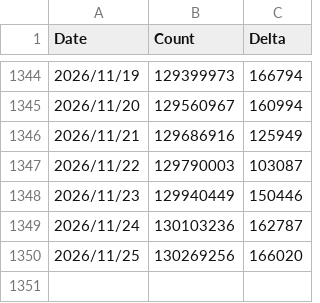
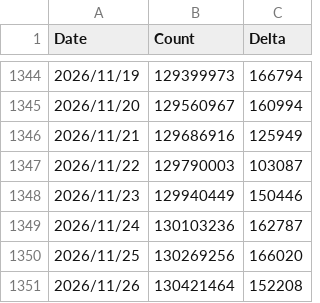
Before and after one commit to Issif/docker-pulls-scraper, a CSV file: data/SUM_falco.csv, drawn as a sheet; only a part is shown, gaps mark what is left out.

```diff
--- a/data/SUM_falco.csv
+++ b/data/SUM_falco.csv
@@ -1350 +1350,2 @@ Date,Count,Delta
 2026/11/25,130269256,166020
+2026/11/26,130421464,152208
```
Also changed, not shown: data/SUM_falco-driver-loader.csv, data/falcosecurity_falco-driver-loader.csv, 17 other files.
